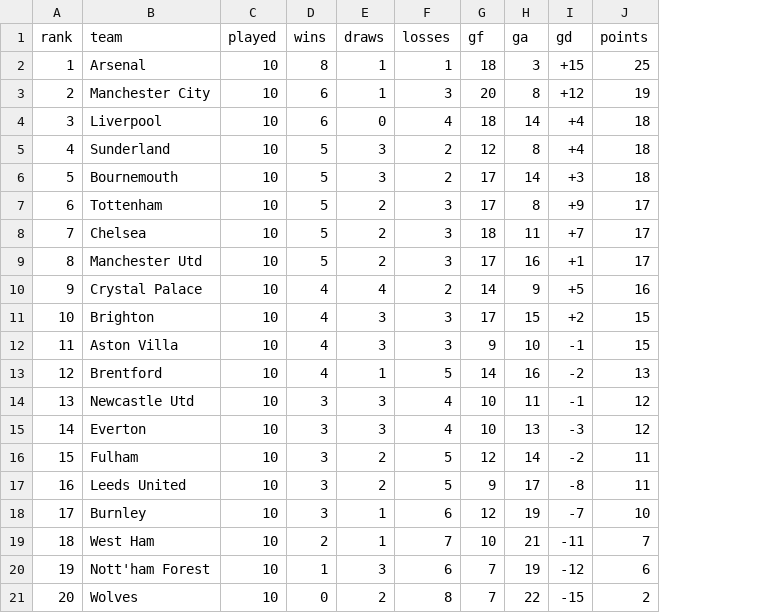
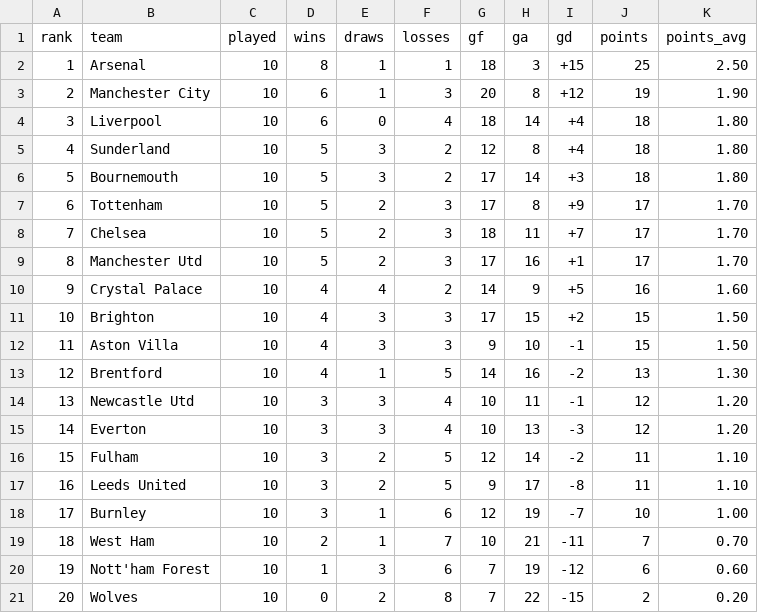
Before and after one commit to APrem-7/DataScraping, a CSV file: pl_table.csv, drawn as a sheet; the diff names each change by its address in the sheet, - before the commit and + after, or states it on an @@ line.

Commit message:
gg added avg points also to this

```diff
--- a/pl_table.csv
+++ b/pl_table.csv
+column K (points_avg), rows 2-21: 2.50 | 1.90 | 1.80 | 1.80 | 1.80 | 1.70 | 1.70 | 1.70 | 1.60 | 1.50 | 1.50 | 1.30 | 1.20 | 1.20 | 1.10 | 1.10 | 1.00 | 0.70 | 0.60 | 0.20
```
Also changed, not shown: 1 other file.
